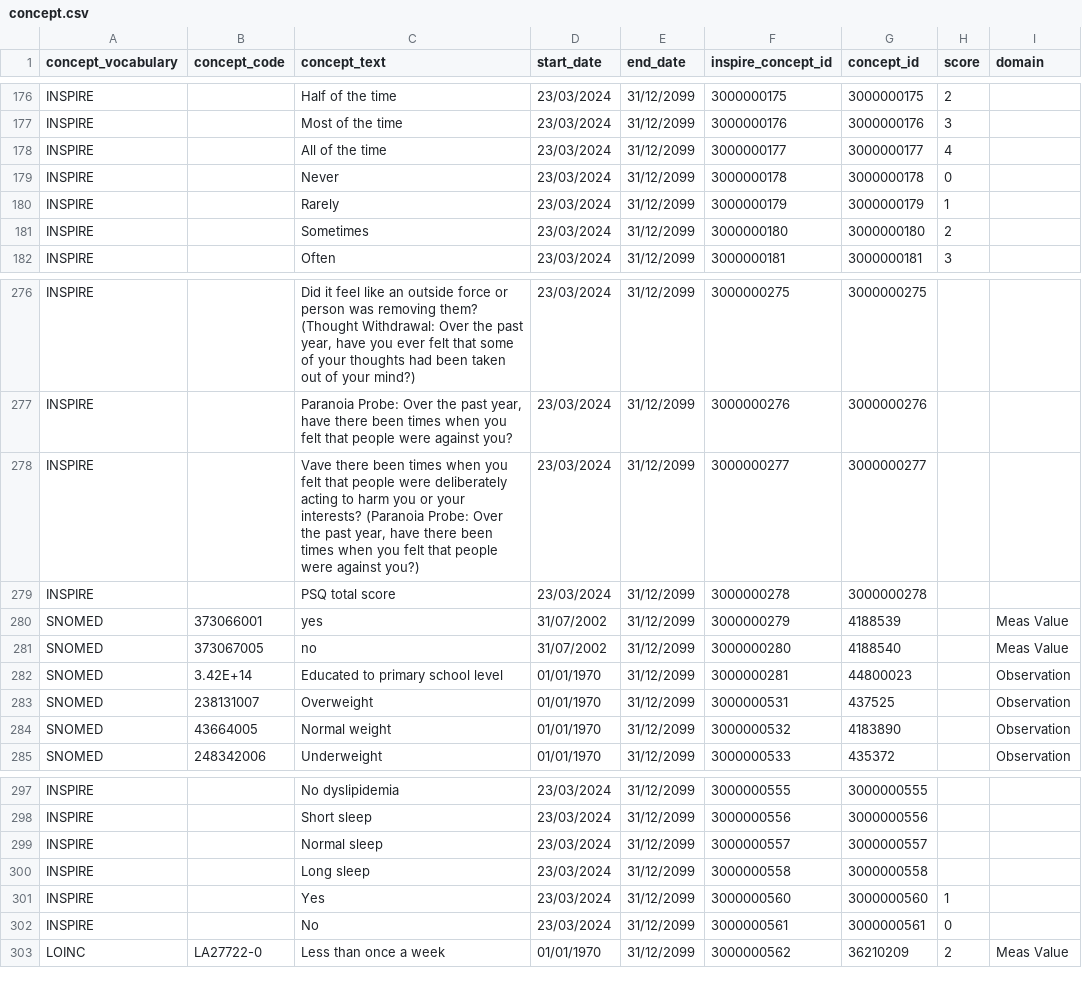
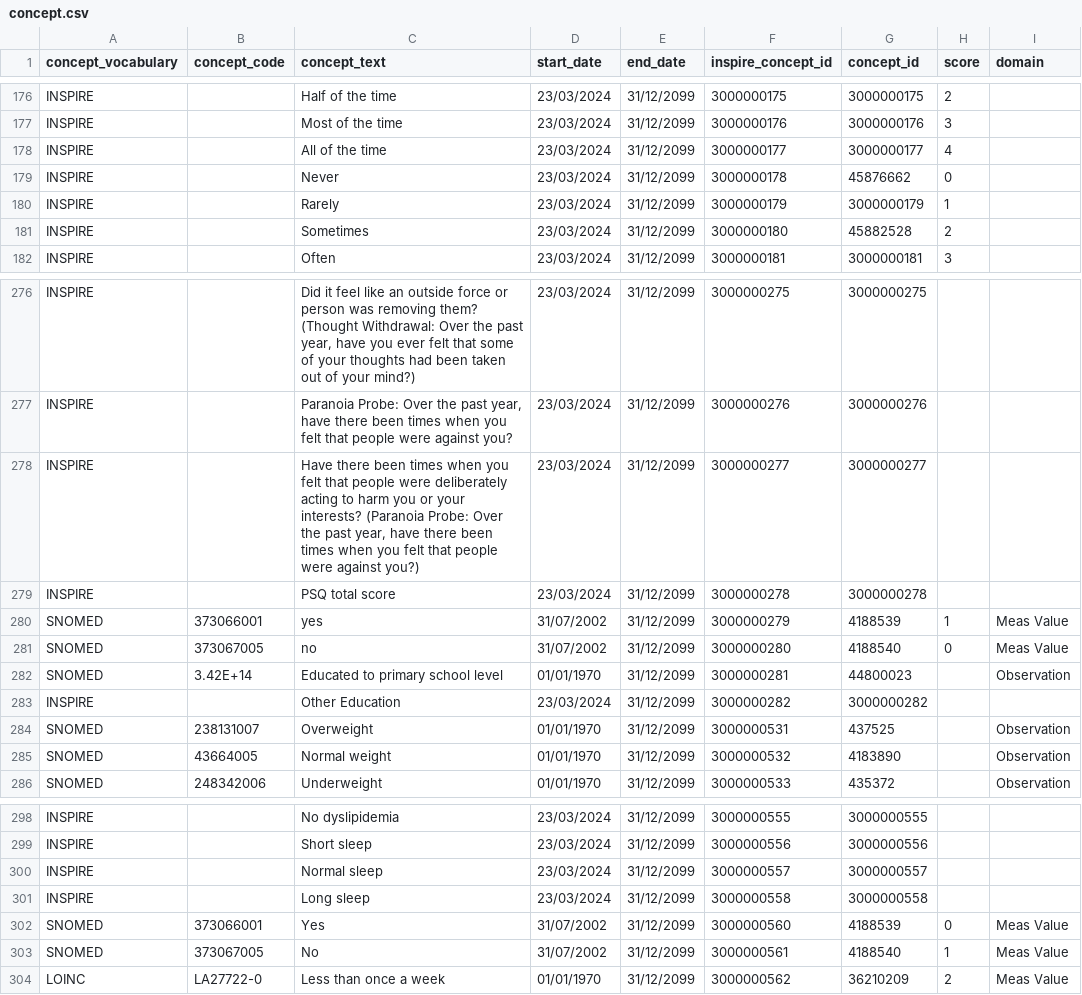
Before and after one commit to APHRC-DSE/INSPIRE-Mental-Health-Project-Integrating-and-Harmonizing-Longitudinal-Data, a CSV file: src/B. OMOP-CDM/2. ETL staging to OMOP/R/data/concept.csv, drawn as a sheet; only a part is shown, gaps mark what is left out.

Commit message:
Update ETL staging to OMOP R scripts

```diff
--- a/src/B. OMOP-CDM/2. ETL staging to OMOP/R/data/concept.csv
+++ b/src/B. OMOP-CDM/2. ETL staging to OMOP/R/data/concept.csv
@@ -178,5 +178,5 @@ INSPIRE,,Most of the time,23/03/2024,31/12/2099,3000000176,3000000176,3,
 INSPIRE,,All of the time,23/03/2024,31/12/2099,3000000177,3000000177,4,
-INSPIRE,,Never,23/03/2024,31/12/2099,3000000178,3000000178,0,
+INSPIRE,,Never,23/03/2024,31/12/2099,3000000178,45876662,0,
 INSPIRE,,Rarely,23/03/2024,31/12/2099,3000000179,3000000179,1,
-INSPIRE,,Sometimes,23/03/2024,31/12/2099,3000000180,3000000180,2,
+INSPIRE,,Sometimes,23/03/2024,31/12/2099,3000000180,45882528,2,
 INSPIRE,,Often,23/03/2024,31/12/2099,3000000181,3000000181,3,
@@ -277,7 +277,8 @@ INSPIRE,,"Did it feel like an outside force or person was removing them? (Though
 INSPIRE,,"Paranoia Probe: Over the past year, have there been times when you felt that people were against you?",23/03/2024,31/12/2099,3000000276,3000000276,,
-INSPIRE,,"Vave there been times when you felt that people were deliberately acting to harm you or your interests? (Paranoia Probe: Over the past year, have there been times when you felt that people were against you?)",23/03/2024,31/12/2099,3000000277,3000000277,,
+INSPIRE,,"Have there been times when you felt that people were deliberately acting to harm you or your interests? (Paranoia Probe: Over the past year, have there been times when you felt that people were against you?)",23/03/2024,31/12/2099,3000000277,3000000277,,
 INSPIRE,,PSQ total score,23/03/2024,31/12/2099,3000000278,3000000278,,
-SNOMED,373066001,yes,31/07/2002,31/12/2099,3000000279,4188539,,Meas Value
-SNOMED,373067005,no,31/07/2002,31/12/2099,3000000280,4188540,,Meas Value
+SNOMED,373066001,yes,31/07/2002,31/12/2099,3000000279,4188539,1,Meas Value
+SNOMED,373067005,no,31/07/2002,31/12/2099,3000000280,4188540,0,Meas Value
 SNOMED,3.42E+14,Educated to primary school level,01/01/1970,31/12/2099,3000000281,44800023,,Observation
+INSPIRE,,Other Education,23/03/2024,31/12/2099,3000000282,3000000282,,
 SNOMED,238131007,Overweight,01/01/1970,31/12/2099,3000000531,437525,,Observation
@@ -300,4 +301,4 @@ INSPIRE,,Normal sleep,23/03/2024,31/12/2099,3000000557,3000000557,,
 INSPIRE,,Long sleep,23/03/2024,31/12/2099,3000000558,3000000558,,
-INSPIRE,,Yes,23/03/2024,31/12/2099,3000000560,3000000560,1,
-INSPIRE,,No,23/03/2024,31/12/2099,3000000561,3000000561,0,
+SNOMED,373066001,Yes,31/07/2002,31/12/2099,3000000560,4188539,0,Meas Value
+SNOMED,373067005,No,31/07/2002,31/12/2099,3000000561,4188540,1,Meas Value
 LOINC,LA27722-0,Less than once a week,01/01/1970,31/12/2099,3000000562,36210209,2,Meas Value
```
Also changed, not shown: 4 other files.
